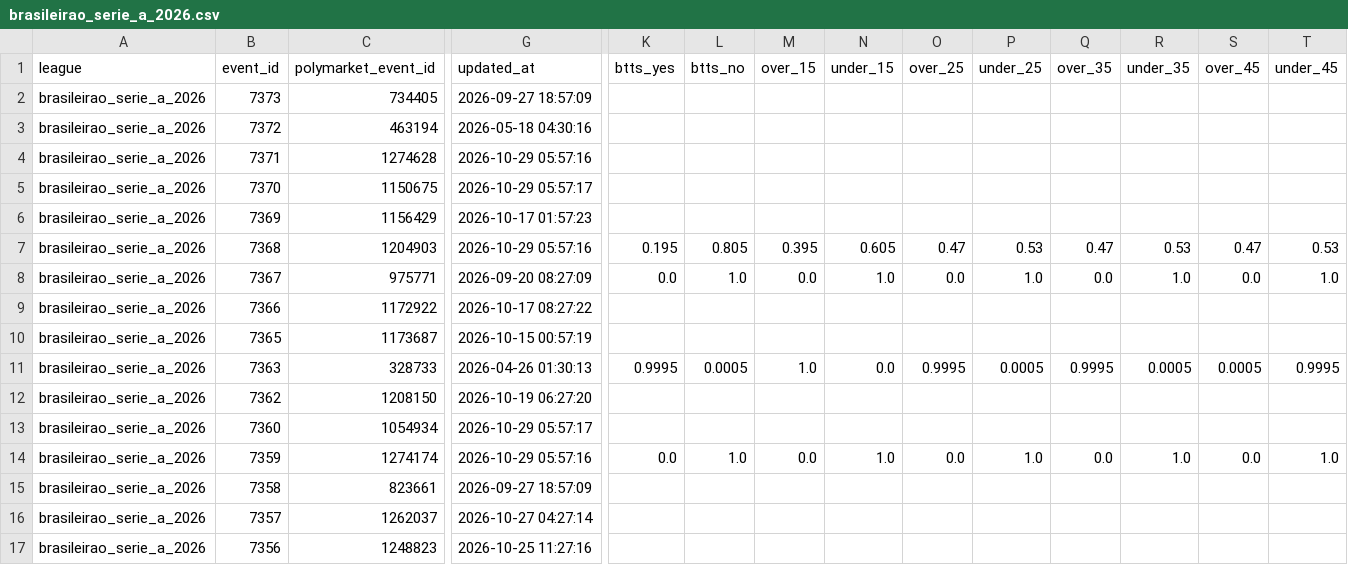
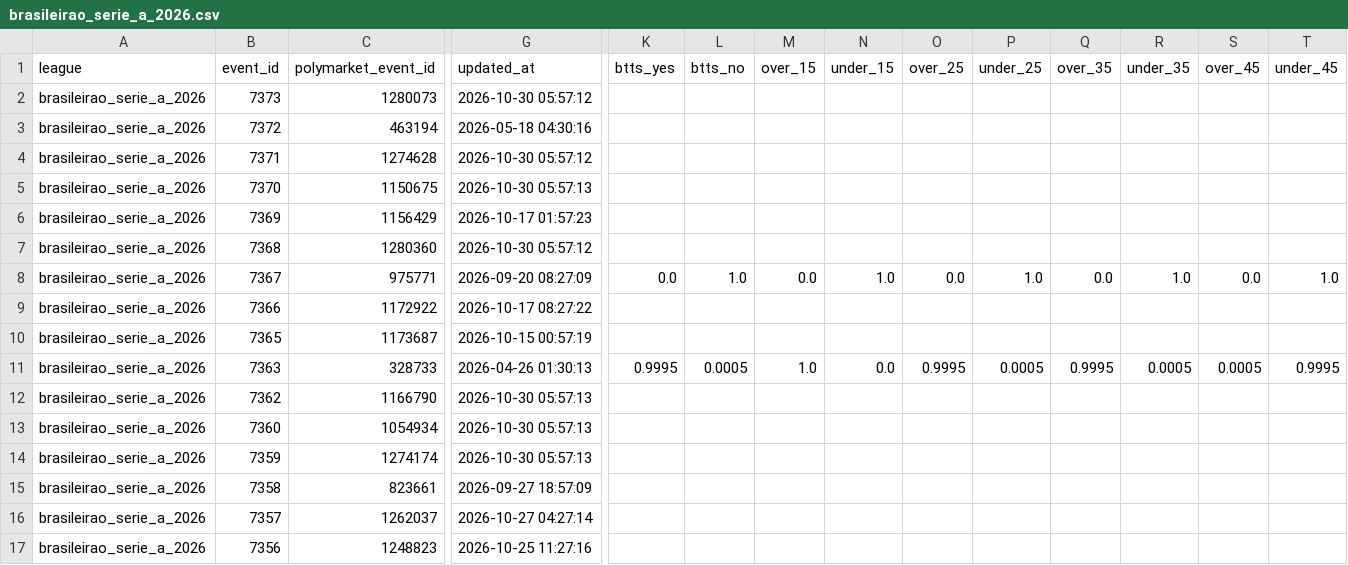
Before and after one commit to aimidas1/Polymarket_data, a CSV file: brasileirao_serie_a_2026.csv, drawn as a sheet; only a part is shown, gaps mark what is left out; the diff covers the shown part only; the diff names each change by its address in the sheet, - before the commit and + after, or states it on an @@ line.

```diff
--- a/brasileirao_serie_a_2026.csv
+++ b/brasileirao_serie_a_2026.csv
-C2 (polymarket_event_id): 734405
+C2 (polymarket_event_id): 1280073
-G2 (updated_at): 2026-09-27 18:57:09
+G2 (updated_at): 2026-10-30 05:57:12
-G4 (updated_at): 2026-10-29 05:57:16
+G4 (updated_at): 2026-10-30 05:57:12
-G5 (updated_at): 2026-10-29 05:57:17
+G5 (updated_at): 2026-10-30 05:57:13
-C7 (polymarket_event_id): 1204903
+C7 (polymarket_event_id): 1280360
-G7 (updated_at): 2026-10-29 05:57:16
+G7 (updated_at): 2026-10-30 05:57:12
-K7 (btts_yes): 0.195
+K7 (btts_yes): (empty)
-L7 (btts_no): 0.805
+L7 (btts_no): (empty)
-M7 (over_15): 0.395
+M7 (over_15): (empty)
-N7 (under_15): 0.605
+N7 (under_15): (empty)
-O7 (over_25): 0.47
+O7 (over_25): (empty)
-P7 (under_25): 0.53
+P7 (under_25): (empty)
-Q7 (over_35): 0.47
+Q7 (over_35): (empty)
-R7 (under_35): 0.53
+R7 (under_35): (empty)
-S7 (over_45): 0.47
+S7 (over_45): (empty)
-T7 (under_45): 0.53
+T7 (under_45): (empty)
-C12 (polymarket_event_id): 1208150
+C12 (polymarket_event_id): 1166790
-G12 (updated_at): 2026-10-19 06:27:20
+G12 (updated_at): 2026-10-30 05:57:13
-G13 (updated_at): 2026-10-29 05:57:17
+G13 (updated_at): 2026-10-30 05:57:13
-G14 (updated_at): 2026-10-29 05:57:16
+G14 (updated_at): 2026-10-30 05:57:13
-K14 (btts_yes): 0.0
+K14 (btts_yes): (empty)
-L14 (btts_no): 1.0
+L14 (btts_no): (empty)
-M14 (over_15): 0.0
+M14 (over_15): (empty)
-N14 (under_15): 1.0
+N14 (under_15): (empty)
-O14 (over_25): 0.0
+O14 (over_25): (empty)
-P14 (under_25): 1.0
+P14 (under_25): (empty)
-Q14 (over_35): 0.0
+Q14 (over_35): (empty)
-R14 (under_35): 1.0
+R14 (under_35): (empty)
-S14 (over_45): 0.0
+S14 (over_45): (empty)
-T14 (under_45): 1.0
+T14 (under_45): (empty)
```
Also changed, not shown: 2 removed rows and 94 edited cells elsewhere in this file, liga_mx_apertura_2026.csv, mls_2026.csv, 2 other files.
